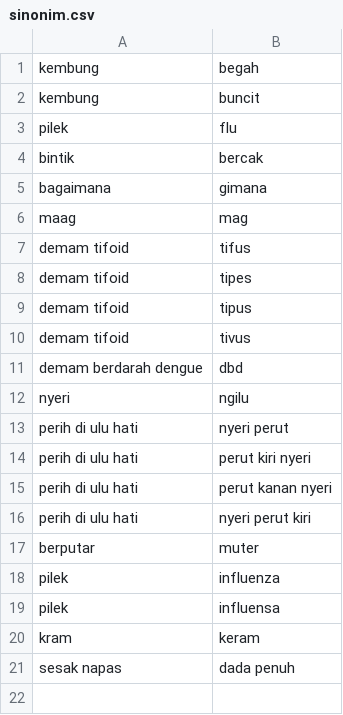
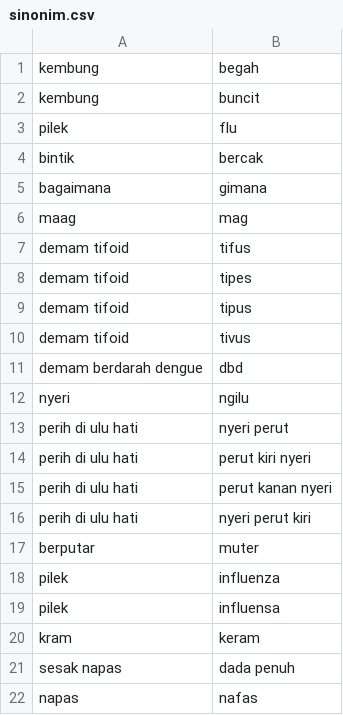
Before and after one commit to arviantiyulia/gosehat_heroku, a CSV file: file/sinonim.csv, drawn as a sheet; the diff names each change by its address in the sheet, - before the commit and + after, or states it on an @@ line.

Commit message:
SUDAH DIBENARKAN PROGRAM! menambahkan sinonim nafas, menyimpan daftar gejala di history

```diff
--- a/file/sinonim.csv
+++ b/file/sinonim.csv
+row 22: napas | nafas
```
Also changed, not shown: 3 other files.
